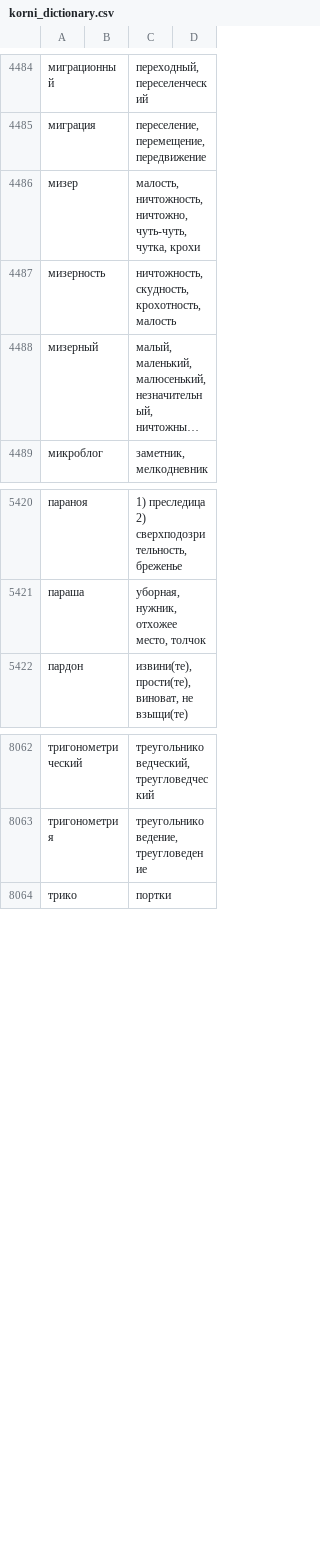
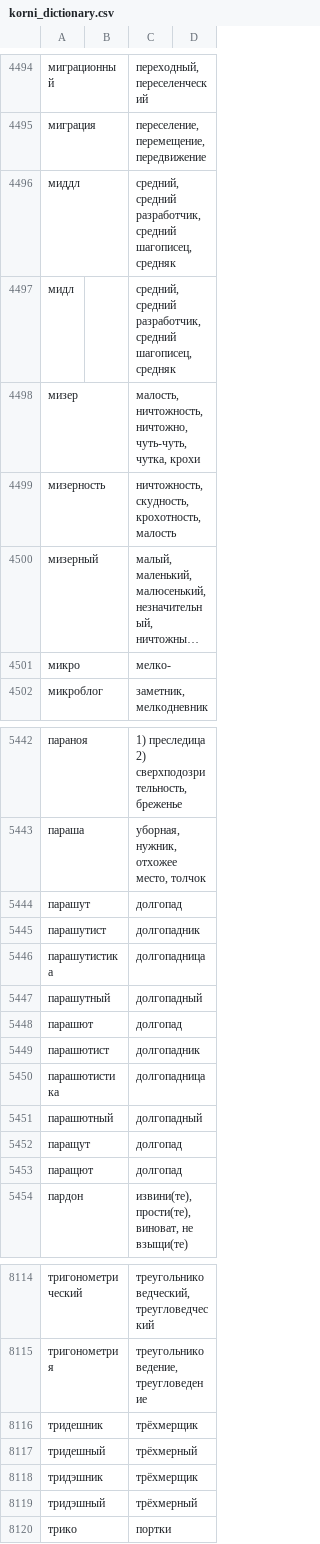
Before and after one commit to griever-gf/korni_russkogo, a CSV file: data/korni_dictionary.csv, drawn as a sheet; only a part is shown, gaps mark what is left out; long unchanged cells end in …; the diff covers the shown part only; the diff names each change by its address in the sheet, - before the commit and + after, or states it on an @@ line.

```diff
--- a/data/korni_dictionary.csv
+++ b/data/korni_dictionary.csv
+row 4496: миддл |  | средний, средний разработчик, средний шагописец, средняк
+row 4497: мидл |  | средний, средний разработчик, средний шагописец, средняк
+row 4501: микро |  | мелко-
+row 5444: парашут |  | долгопад
+row 5445: парашутист |  | долгопадник
+row 5446: парашутистика |  | долгопадница
+row 5447: парашутный |  | долгопадный
+row 5448: парашют |  | долгопад
+row 5449: парашютист |  | долгопадник
+row 5450: парашютистика |  | долгопадница
+row 5451: парашютный |  | долгопадный
+row 5452: паращут |  | долгопад
+row 5453: паращют |  | долгопад
+row 8116: тридешник |  | трёхмерщик
+row 8117: тридешный |  | трёхмерный
+row 8118: тридэшник |  | трёхмерщик
+row 8119: тридэшный |  | трёхмерный
```
Also changed, not shown: 47 added rows and 31 edited cells elsewhere in this file, 1 other file.
